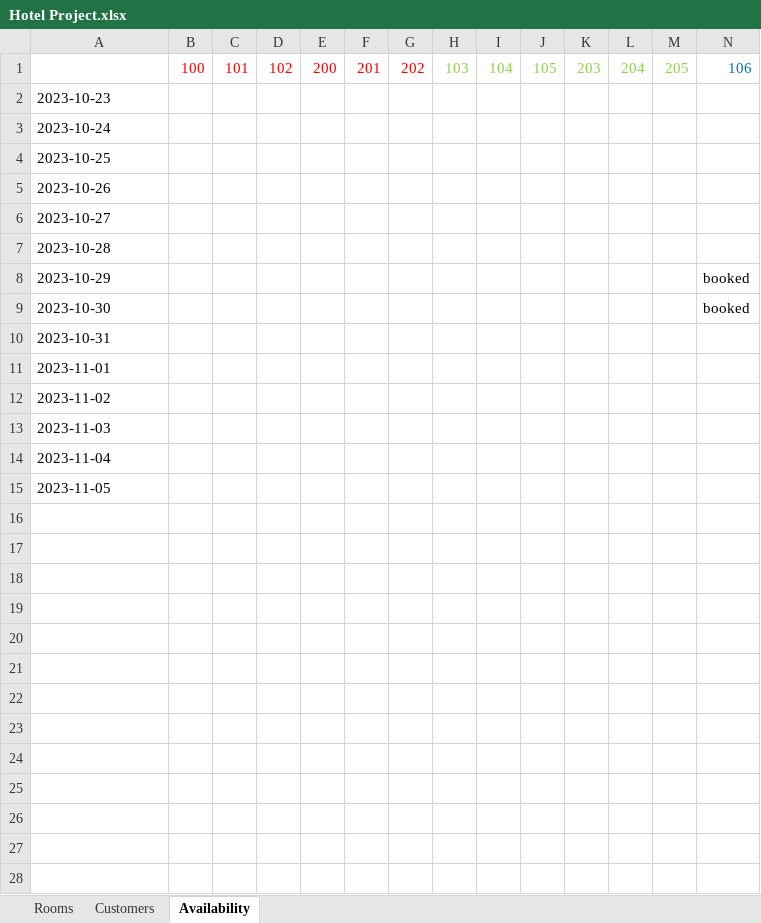
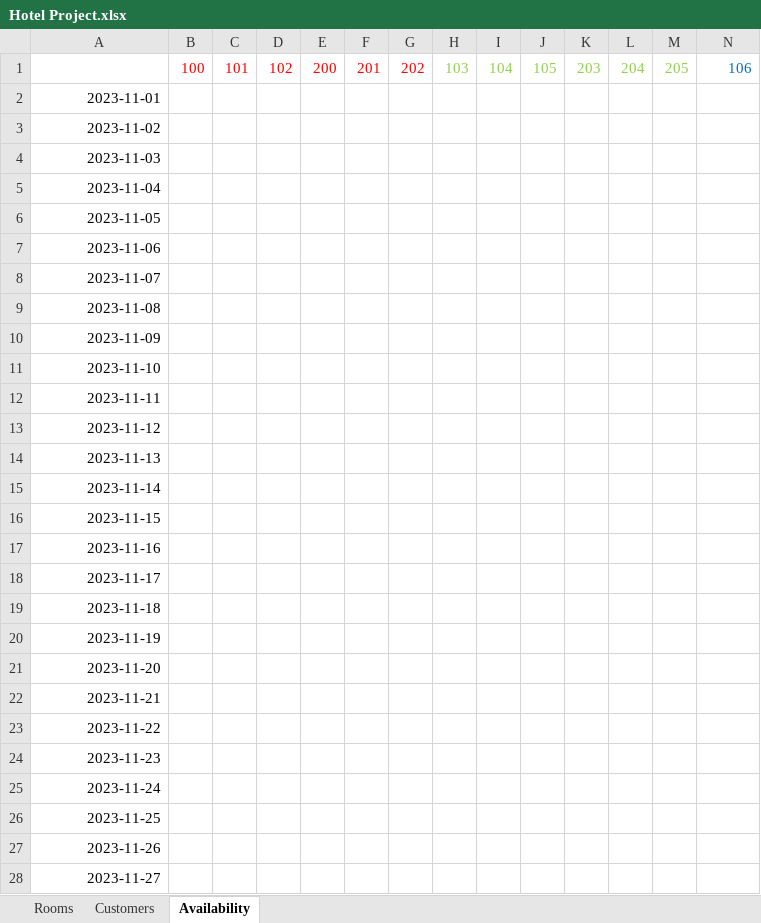
Before and after one commit to josegodinez25/Bit-by-Bit, an Excel workbook: HotelProject/Hotel Project.xlsx, sheet Availability, drawn as a sheet; only a part is shown; values as stored, in another font and other column widths than the file's, no borders; removed rows and columns are numbered as before the commit, all else as after; rows hold the shown columns only; the diff covers the shown part only; the diff names each change by its address in the sheet, - before the commit and + after, or states it on an @@ line.

Commit message:
Fixed dates (always updates the excel file to current date)

```diff
--- a/HotelProject/Hotel Project.xlsx (sheet Availability)
+++ b/HotelProject/Hotel Project.xlsx (sheet Availability)
-row 2: 2023-10-23
-row 3: 2023-10-24
-row 4: 2023-10-25
-row 5: 2023-10-26
-row 6: 2023-10-27
-row 7: 2023-10-28
-row 8: 2023-10-29 |  |  |  |  |  |  |  |  |  |  |  |  | booked
-row 9: 2023-10-30 |  |  |  |  |  |  |  |  |  |  |  |  | booked
-row 10: 2023-10-31
-A2:A6 alignment: left
+A2:A6 alignment: right
+row 7: 2023-11-06
+row 8: 2023-11-07
+row 9: 2023-11-08
+row 10: 2023-11-09
+row 11: 2023-11-10
+row 12: 2023-11-11
+row 13: 2023-11-12
+row 14: 2023-11-13
+row 15: 2023-11-14
+row 16: 2023-11-15
+row 17: 2023-11-16
+row 18: 2023-11-17
+row 19: 2023-11-18
+row 20: 2023-11-19
+row 21: 2023-11-20
+row 22: 2023-11-21
+row 23: 2023-11-22
+row 24: 2023-11-23
+row 25: 2023-11-24
+row 26: 2023-11-25
+row 27: 2023-11-26
+row 28: 2023-11-27
```
Also changed, not shown: 68 added rows elsewhere in this sheet, formulas that keep their value, 1 other file.
